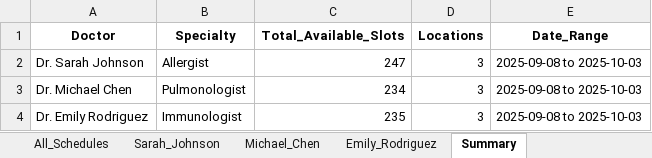
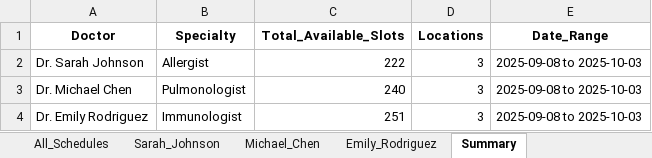
Before and after one commit to Gappu824/ai-medical-scheduling-agent, an Excel workbook: data/doctor_schedules.xlsx, sheet Summary, drawn as a sheet; values as stored, in another font and other column widths than the file's, no borders; the diff names each change by its address in the sheet, - before the commit and + after, or states it on an @@ line.

```diff
--- a/data/doctor_schedules.xlsx (sheet Summary)
+++ b/data/doctor_schedules.xlsx (sheet Summary)
-C2 (Total_Available_Slots): 247
+C2 (Total_Available_Slots): 222
-C3 (Total_Available_Slots): 234
+C3 (Total_Available_Slots): 240
-C4 (Total_Available_Slots): 235
+C4 (Total_Available_Slots): 251
```
Also changed, not shown: sheet All_Schedules, sheet Sarah_Johnson, sheet Michael_Chen, sheet Emily_Rodriguez, exports/sample_export.xlsx, 4 other files.
